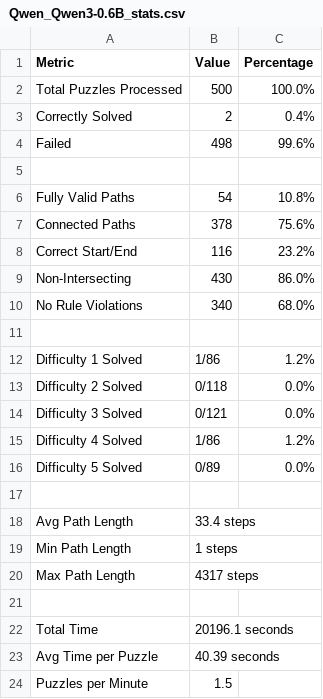
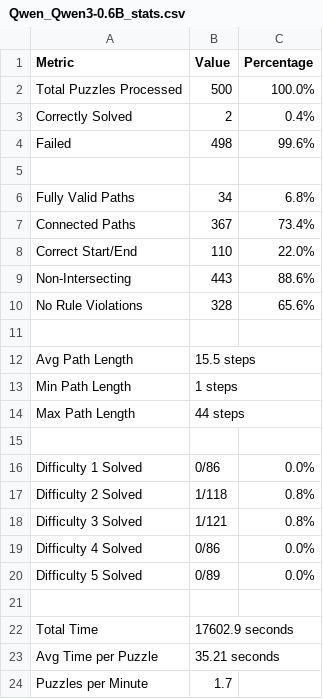
Before and after one commit to lkaesberg/sparc-gym-analysis, a CSV file: results/sparc/Qwen_Qwen3-0.6B_stats.csv, drawn as a sheet.

```diff
--- a/results/sparc/Qwen_Qwen3-0.6B_stats.csv
+++ b/results/sparc/Qwen_Qwen3-0.6B_stats.csv
@@ -5,20 +5,20 @@ Failed,498,99.6%
 ,,
-Fully Valid Paths,54,10.8%
-Connected Paths,378,75.6%
-Correct Start/End,116,23.2%
-Non-Intersecting,430,86.0%
-No Rule Violations,340,68.0%
+Fully Valid Paths,34,6.8%
+Connected Paths,367,73.4%
+Correct Start/End,110,22.0%
+Non-Intersecting,443,88.6%
+No Rule Violations,328,65.6%
 ,,
-Difficulty 1 Solved,1/86,1.2%
-Difficulty 2 Solved,0/118,0.0%
-Difficulty 3 Solved,0/121,0.0%
-Difficulty 4 Solved,1/86,1.2%
+Avg Path Length,15.5 steps,
+Min Path Length,1 steps,
+Max Path Length,44 steps,
+,,
+Difficulty 1 Solved,0/86,0.0%
+Difficulty 2 Solved,1/118,0.8%
+Difficulty 3 Solved,1/121,0.8%
+Difficulty 4 Solved,0/86,0.0%
 Difficulty 5 Solved,0/89,0.0%
 ,,
-Avg Path Length,33.4 steps,
-Min Path Length,1 steps,
-Max Path Length,4317 steps,
-,,
-Total Time,20196.1 seconds,
-Avg Time per Puzzle,40.39 seconds,
-Puzzles per Minute,1.5,
+Total Time,17602.9 seconds,
+Avg Time per Puzzle,35.21 seconds,
+Puzzles per Minute,1.7,
```
Also changed, not shown: results/sparc/Qwen_Qwen3-0.6B_details.csv, results/sparc/Qwen_Qwen3-VL-32B-Thinking_gym_visual_details.csv, 18 other files.
